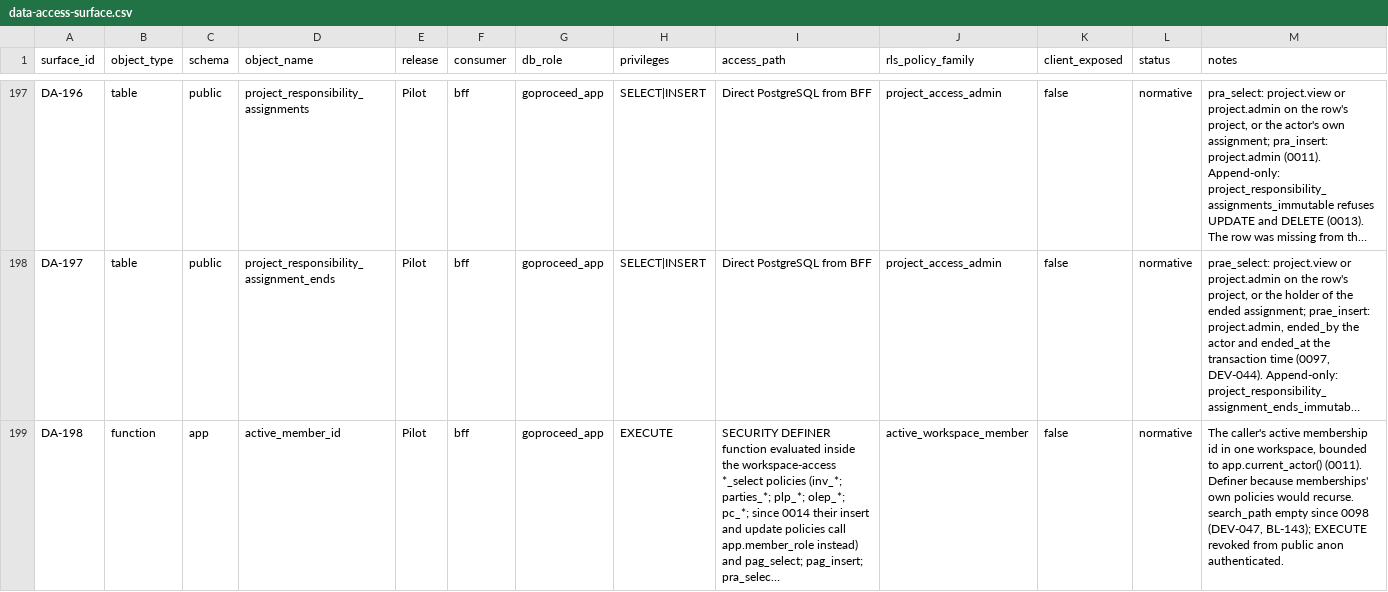
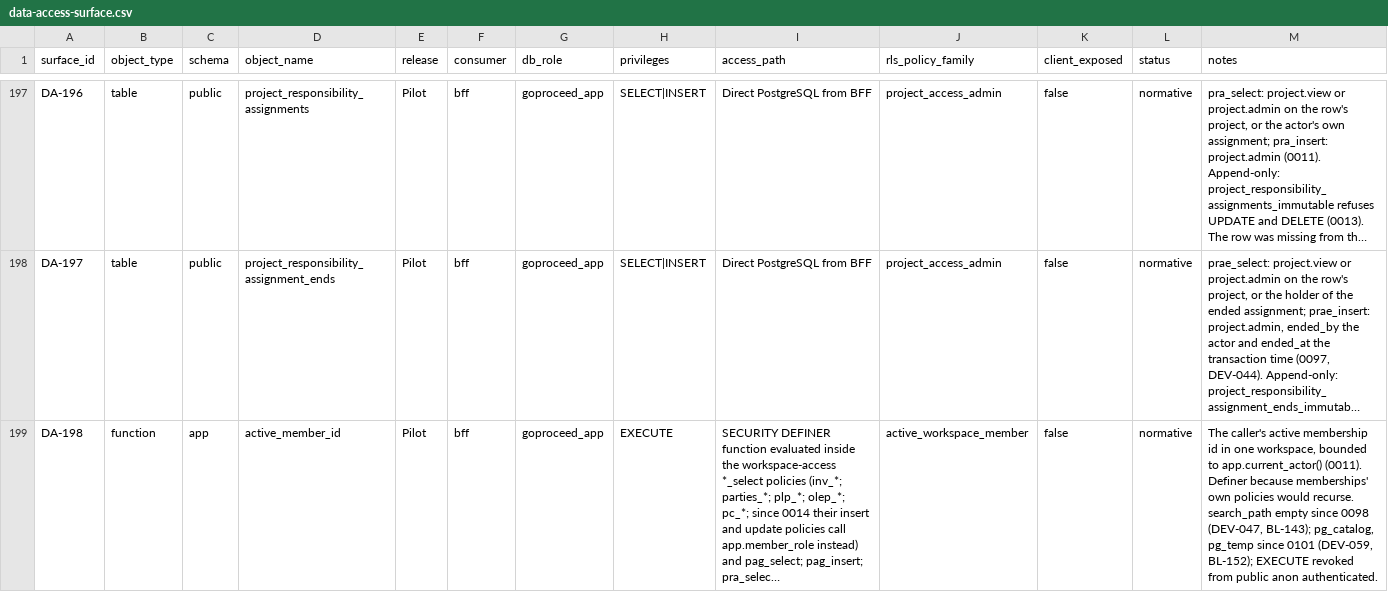
Before and after one commit to akisly/go-proceed, a CSV file: technical/data-access-surface.csv, drawn as a sheet; only a part is shown, gaps mark what is left out; long unchanged cells end in …; the diff covers the shown part only; the diff names each change by its address in the sheet, - before the commit and + after, or states it on an @@ line.

```diff
--- a/technical/data-access-surface.csv
+++ b/technical/data-access-surface.csv
-M199 (notes): …(DEV-047, BL-143); EXECUTE revoked…
+M199 (notes): …(DEV-047, BL-143); pg_catalog, pg_temp since 0101 (DEV-059, BL-152); EXECUTE revoked…
```
Also changed, not shown: 3 edited cells elsewhere in this file, technical/database/invariant-catalog.csv, 28 other files.
